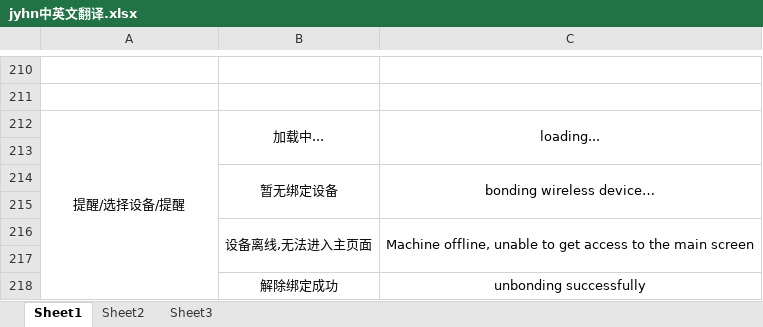
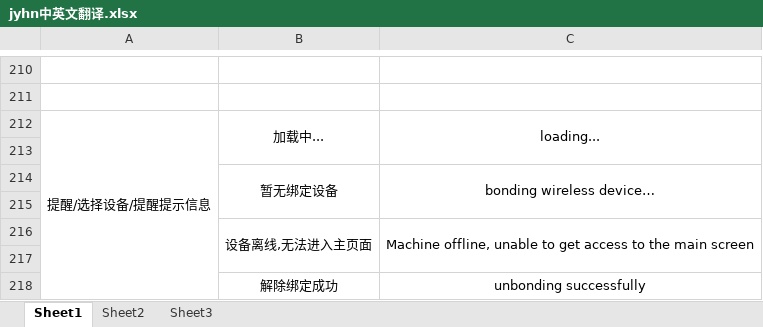
Before and after one commit to AngrySapling/jyhnall, an Excel workbook: jyhn中英文翻译.xlsx, sheet Sheet1, drawn as a sheet; only a part is shown, gaps mark what is left out; values as stored, in another font and other column widths than the file's, no borders; the diff covers the shown part only; the diff names each change by its address in the sheet, - before the commit and + after, or states it on an @@ line.

```diff
--- a/jyhn中英文翻译.xlsx (sheet Sheet1)
+++ b/jyhn中英文翻译.xlsx (sheet Sheet1)
-A212: 提醒/选择设备/提醒
+A212: 提醒/选择设备/提醒提示信息
```
Also changed, not shown: 273 added rows and merged cells elsewhere in this sheet, 44 other files.
